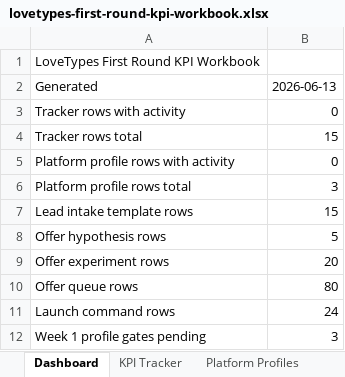
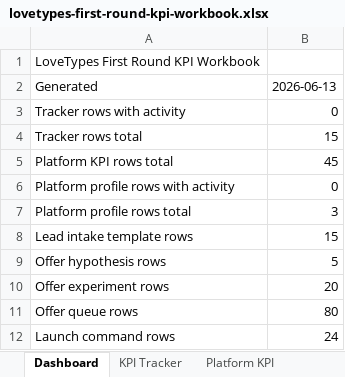
Before and after one commit to Arthur0858/love-language, an Excel workbook: docs/promotion/first-round/lovetypes-first-round-kpi-workbook.xlsx, sheet Dashboard, drawn as a sheet; only a part is shown; the shorter side is filled out with more unchanged rows; values as stored, in another font and other column widths than the file's, no borders; the diff names each change by its address in the sheet, - before the commit and + after, or states it on an @@ line.

```diff
--- a/docs/promotion/first-round/lovetypes-first-round-kpi-workbook.xlsx (sheet Dashboard)
+++ b/docs/promotion/first-round/lovetypes-first-round-kpi-workbook.xlsx (sheet Dashboard)
+sheet tab: Platform KPI
+row 5: Platform KPI rows total | 45
```
Also changed, not shown: sheet Data Dictionary, 2 other files.
